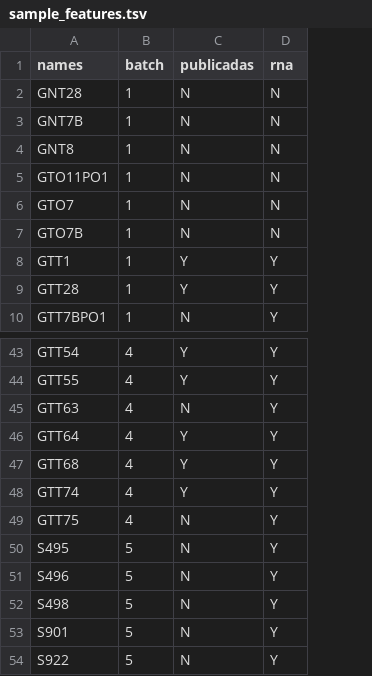
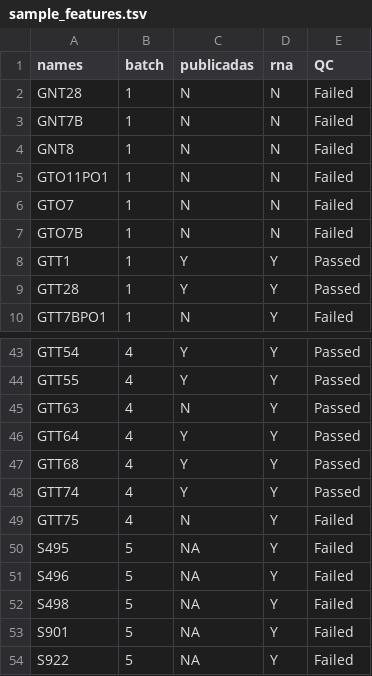
Before and after one commit to Argonvi/20230412_UB111_i3s_stad, a TSV file: scripts/sample_features.tsv, drawn as a sheet; only a part is shown, gaps mark what is left out; the diff names each change by its address in the sheet, - before the commit and + after, or states it on an @@ line.

Commit message:
1. Aesthetic improvements to graphs and rendered file. 2. Rendered file available for visualization. 3. Functional signatures file added. 4. Provisional QC variable added to the "sample_features" file.

```diff
--- a/scripts/sample_features.tsv
+++ b/scripts/sample_features.tsv
+column E (QC), rows 2-10: Failed | Failed | Failed | Failed | Failed | Failed | Passed | Passed | Failed; rows 43-54: Passed | Passed | Passed | Passed | Passed | Passed | Failed | Failed | Failed | Failed | Failed | Failed
-C50:C54 (publicadas): N
+C50:C54 (publicadas): NA
```
Also changed, not shown: 3 other files.
